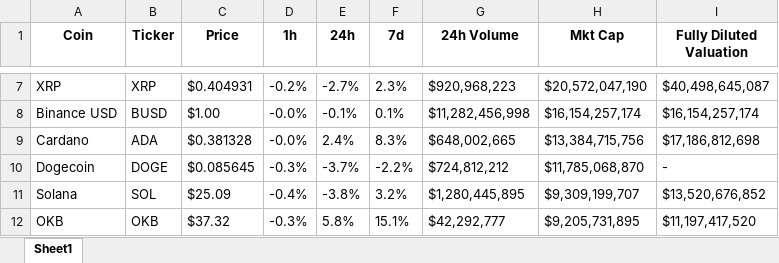
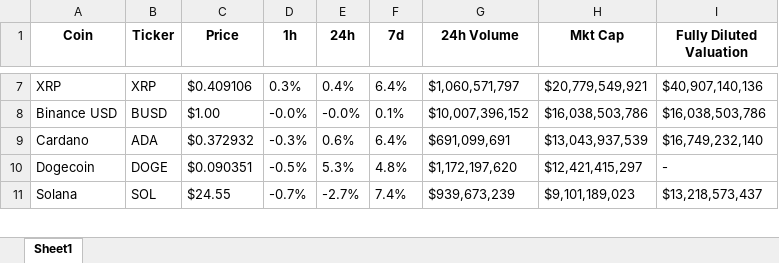
Before and after one commit to Kingorie/Coingecko, an Excel workbook: Coingecko.xlsx, sheet Sheet1, drawn as a sheet; only a part is shown, gaps mark what is left out; values as stored, in another font and other column widths than the file's, no borders; removed rows and columns are numbered as before the commit, all else as after; the diff covers the shown part only; the diff names each change by its address in the sheet, - before the commit and + after, or states it on an @@ line.

```diff
--- a/Coingecko.xlsx (sheet Sheet1)
+++ b/Coingecko.xlsx (sheet Sheet1)
-C7 (Price): $0.404931
+C7 (Price): $0.409106
-D7 (1h): -0.2%
+D7 (1h): 0.3%
-E7 (24h): -2.7%
+E7 (24h): 0.4%
-F7 (7d): 2.3%
+F7 (7d): 6.4%
-G7 (24h Volume): $920,968,223
+G7 (24h Volume): $1,060,571,797
-H7 (Mkt Cap): $20,572,047,190
+H7 (Mkt Cap): $20,779,549,921
-I7 (Fully Diluted Valuation): $40,498,645,087
+I7 (Fully Diluted Valuation): $40,907,140,136
-E8 (24h): -0.1%
+E8 (24h): -0.0%
-G8 (24h Volume): $11,282,456,998
+G8 (24h Volume): $10,007,396,152
-H8 (Mkt Cap): $16,154,257,174
+H8 (Mkt Cap): $16,038,503,786
-I8 (Fully Diluted Valuation): $16,154,257,174
+I8 (Fully Diluted Valuation): $16,038,503,786
-C9 (Price): $0.381328
+C9 (Price): $0.372932
-D9 (1h): -0.0%
+D9 (1h): -0.3%
-E9 (24h): 2.4%
+E9 (24h): 0.6%
-F9 (7d): 8.3%
+F9 (7d): 6.4%
-G9 (24h Volume): $648,002,665
+G9 (24h Volume): $691,099,691
-H9 (Mkt Cap): $13,384,715,756
+H9 (Mkt Cap): $13,043,937,539
-I9 (Fully Diluted Valuation): $17,186,812,698
+I9 (Fully Diluted Valuation): $16,749,232,140
-C10 (Price): $0.085645
+C10 (Price): $0.090351
-D10 (1h): -0.3%
+D10 (1h): -0.5%
-E10 (24h): -3.7%
+E10 (24h): 5.3%
-F10 (7d): -2.2%
+F10 (7d): 4.8%
-G10 (24h Volume): $724,812,212
+G10 (24h Volume): $1,172,197,620
-H10 (Mkt Cap): $11,785,068,870
+H10 (Mkt Cap): $12,421,415,297
-C11 (Price): $25.09
+C11 (Price): $24.55
-D11 (1h): -0.4%
+D11 (1h): -0.7%
-E11 (24h): -3.8%
+E11 (24h): -2.7%
-F11 (7d): 3.2%
+F11 (7d): 7.4%
-G11 (24h Volume): $1,280,445,895
+G11 (24h Volume): $939,673,239
-H11 (Mkt Cap): $9,309,199,707
+H11 (Mkt Cap): $9,101,189,023
-I11 (Fully Diluted Valuation): $13,520,676,852
+I11 (Fully Diluted Valuation): $13,218,573,437
-row 12: OKB | OKB | $37.32 | -0.3% | 5.8% | 15.1% | $42,292,777 | $9,205,731,895 | $11,197,417,520
```
Also changed, not shown: 25 added rows, 24 removed rows and 463 edited cells elsewhere in this sheet, 2 other files.
